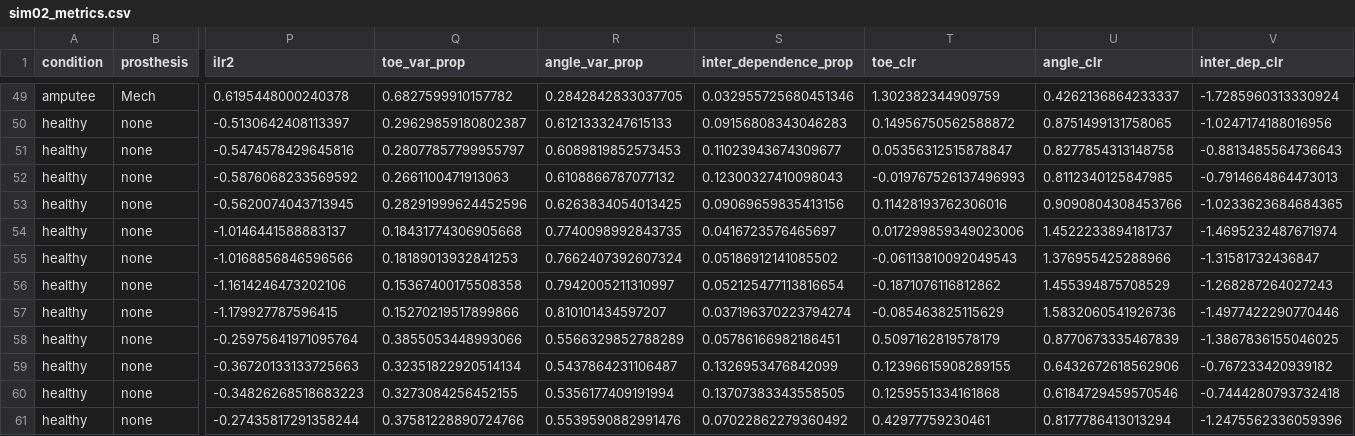
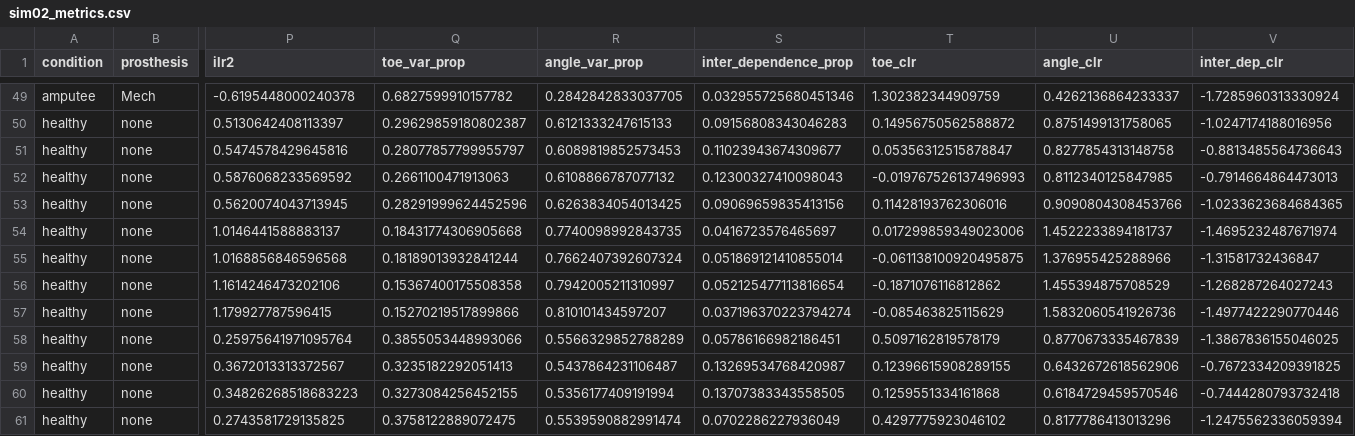
Before and after one commit to jrestrepo86/paper1B, a CSV file: data/csv/sim02_metrics.csv, drawn as a sheet; only a part is shown, gaps mark what is left out; the diff covers the shown part only; the diff names each change by its address in the sheet, - before the commit and + after, or states it on an @@ line.

```diff
--- a/data/csv/sim02_metrics.csv
+++ b/data/csv/sim02_metrics.csv
-P49 (ilr2): 0.6195448000240378
+P49 (ilr2): -0.6195448000240378
-P50 (ilr2): -0.5130642408113397
+P50 (ilr2): 0.5130642408113397
-P51 (ilr2): -0.5474578429645816
+P51 (ilr2): 0.5474578429645816
-P52 (ilr2): -0.5876068233569592
+P52 (ilr2): 0.5876068233569592
-P53 (ilr2): -0.5620074043713945
+P53 (ilr2): 0.5620074043713945
-P54 (ilr2): -1.0146441588883137
+P54 (ilr2): 1.0146441588883137
-P55 (ilr2): -1.0168856846596566
+P55 (ilr2): 1.0168856846596568
-Q55 (toe_var_prop): 0.18189013932841253
+Q55 (toe_var_prop): 0.18189013932841244
-S55 (inter_dependence_prop): 0.05186912141085502
+S55 (inter_dependence_prop): 0.051869121410855014
-T55 (toe_clr): -0.06113810092049543
+T55 (toe_clr): -0.061138100920495875
-P56 (ilr2): -1.1614246473202106
+P56 (ilr2): 1.1614246473202106
-P57 (ilr2): -1.179927787596415
+P57 (ilr2): 1.179927787596415
-P58 (ilr2): -0.25975641971095764
+P58 (ilr2): 0.25975641971095764
-P59 (ilr2): -0.36720133133725663
+P59 (ilr2): 0.3672013313372567
-Q59 (toe_var_prop): 0.32351822920514134
+Q59 (toe_var_prop): 0.3235182292051413
-S59 (inter_dependence_prop): 0.1326953476842099
+S59 (inter_dependence_prop): 0.13269534768420987
-V59 (inter_dep_clr): -0.767233420939182
+V59 (inter_dep_clr): -0.7672334209391825
-P60 (ilr2): -0.34826268518683223
+P60 (ilr2): 0.34826268518683223
-P61 (ilr2): -0.27435817291358244
+P61 (ilr2): 0.2743581729135825
-Q61 (toe_var_prop): 0.37581228890724766
+Q61 (toe_var_prop): 0.3758122889072475
-R61 (angle_var_prop): 0.5539590882991476
+R61 (angle_var_prop): 0.5539590882991474
-S61 (inter_dependence_prop): 0.07022862279360492
+S61 (inter_dependence_prop): 0.0702286227936049
-T61 (toe_clr): 0.42977759230461
+T61 (toe_clr): 0.4297775923046102
-U61 (angle_clr): 0.8177786413013294
+U61 (angle_clr): 0.8177786413013296
-V61 (inter_dep_clr): -1.2475562336059396
+V61 (inter_dep_clr): -1.2475562336059394
```
Also changed, not shown: 64 edited cells elsewhere in this file, data/csv/sim02_complete_data.csv, data/csv/sim02_composition_pvals_nonparam.csv, 4 other files.
